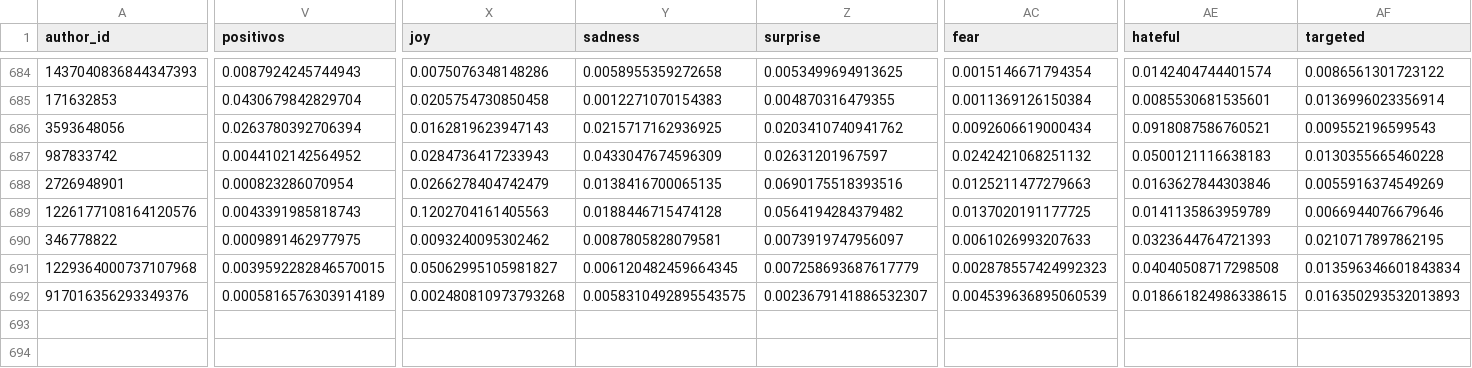
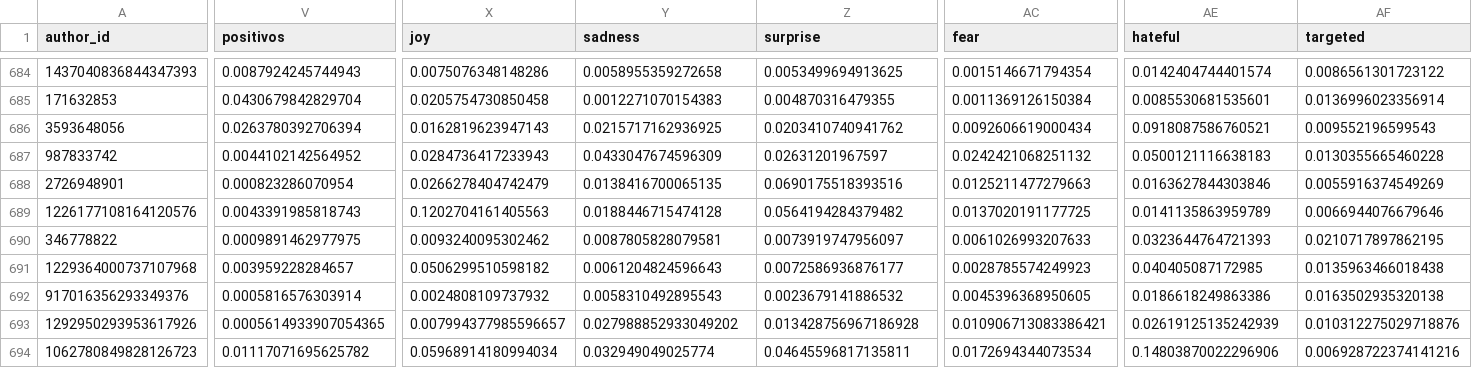
Before and after one commit to sebasur90/tweets_credicoop, a CSV file: tweets_historicos/tweets.csv, drawn as a sheet; only a part is shown, gaps mark what is left out; rows hold the shown columns only; the diff covers the shown part only; the diff names each change by its address in the sheet, - before the commit and + after, or states it on an @@ line.

Commit message:
actualizando twitts

```diff
--- a/tweets_historicos/tweets.csv
+++ b/tweets_historicos/tweets.csv
-V691 (positivos): 0.0039592282846570015
+V691 (positivos): 0.003959228284657
-X691 (joy): 0.05062995105981827
+X691 (joy): 0.0506299510598182
-Y691 (sadness): 0.006120482459664345
+Y691 (sadness): 0.0061204824596643
-Z691 (surprise): 0.007258693687617779
+Z691 (surprise): 0.0072586936876177
-AC691 (fear): 0.002878557424992323
+AC691 (fear): 0.0028785574249923
-AE691 (hateful): 0.04040508717298508
+AE691 (hateful): 0.040405087172985
-AF691 (targeted): 0.013596346601843834
+AF691 (targeted): 0.0135963466018438
-V692 (positivos): 0.0005816576303914189
+V692 (positivos): 0.0005816576303914
-X692 (joy): 0.002480810973793268
+X692 (joy): 0.0024808109737932
-Y692 (sadness): 0.0058310492895543575
+Y692 (sadness): 0.0058310492895543
-Z692 (surprise): 0.0023679141886532307
+Z692 (surprise): 0.0023679141886532
-AC692 (fear): 0.004539636895060539
+AC692 (fear): 0.0045396368950605
-AE692 (hateful): 0.018661824986338615
+AE692 (hateful): 0.0186618249863386
-AF692 (targeted): 0.016350293532013893
+AF692 (targeted): 0.0163502935320138
+row 693: 1292950293953617926 | 0.0005614933907054365 | 0.007994377985596657 | 0.027988852933049202 | 0.013428756967186928 | 0.010906713083386421 | 0.02619125135242939 | 0.010312275029718876
+row 694: 1062780849828126723 | 0.01117071695625782 | 0.05968914180994034 | 0.032949049025774 | 0.04645596817135811 | 0.0172694344073534 | 0.14803870022296906 | 0.006928722374141216
```
Also changed, not shown: 6 edited cells elsewhere in this file.
